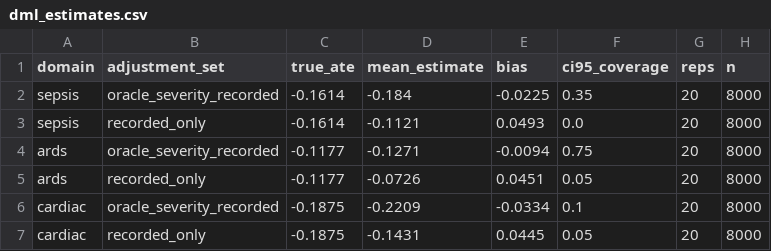
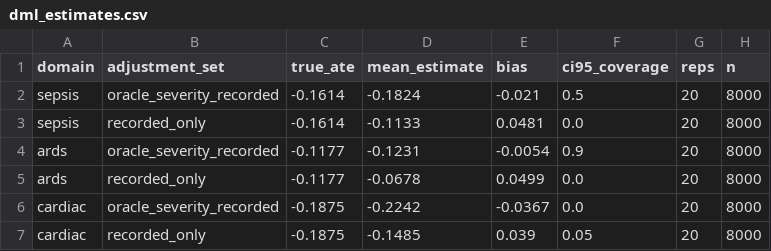
Before and after one commit to ChatchaiTritham/Causal-CDSS, a CSV file: results/dml_estimates.csv, drawn as a sheet.

```diff
--- a/results/dml_estimates.csv
+++ b/results/dml_estimates.csv
@@ -1,7 +1,7 @@
 domain,adjustment_set,true_ate,mean_estimate,bias,ci95_coverage,reps,n
-sepsis,oracle_severity_recorded,-0.1614,-0.184,-0.0225,0.35,20,8000
-sepsis,recorded_only,-0.1614,-0.1121,0.0493,0.0,20,8000
-ards,oracle_severity_recorded,-0.1177,-0.1271,-0.0094,0.75,20,8000
-ards,recorded_only,-0.1177,-0.0726,0.0451,0.05,20,8000
-cardiac,oracle_severity_recorded,-0.1875,-0.2209,-0.0334,0.1,20,8000
-cardiac,recorded_only,-0.1875,-0.1431,0.0445,0.05,20,8000
+sepsis,oracle_severity_recorded,-0.1614,-0.1824,-0.021,0.5,20,8000
+sepsis,recorded_only,-0.1614,-0.1133,0.0481,0.0,20,8000
+ards,oracle_severity_recorded,-0.1177,-0.1231,-0.0054,0.9,20,8000
+ards,recorded_only,-0.1177,-0.0678,0.0499,0.0,20,8000
+cardiac,oracle_severity_recorded,-0.1875,-0.2242,-0.0367,0.0,20,8000
+cardiac,recorded_only,-0.1875,-0.1485,0.039,0.05,20,8000
```
Also changed, not shown: results/dag_implication_tests.csv, results/proximal_robustness.csv, 2 other files.
